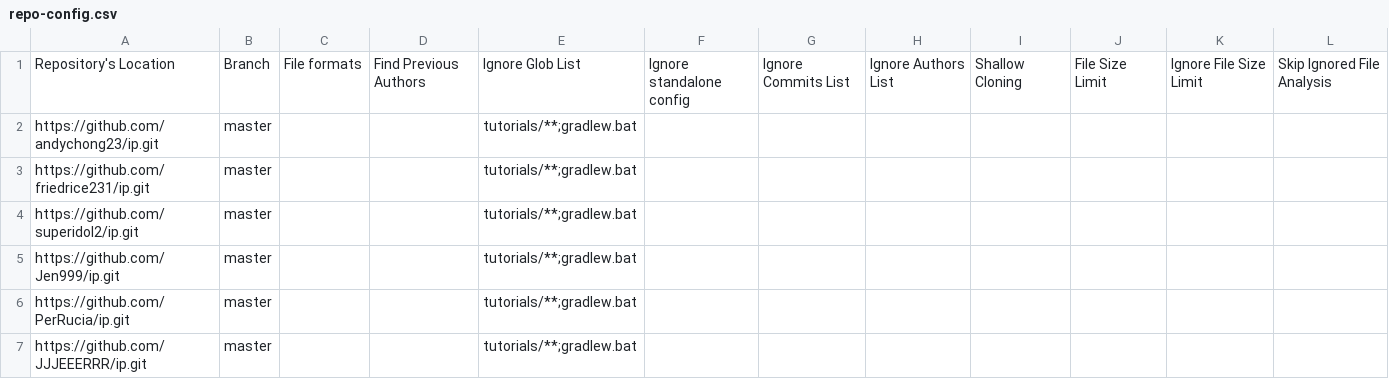
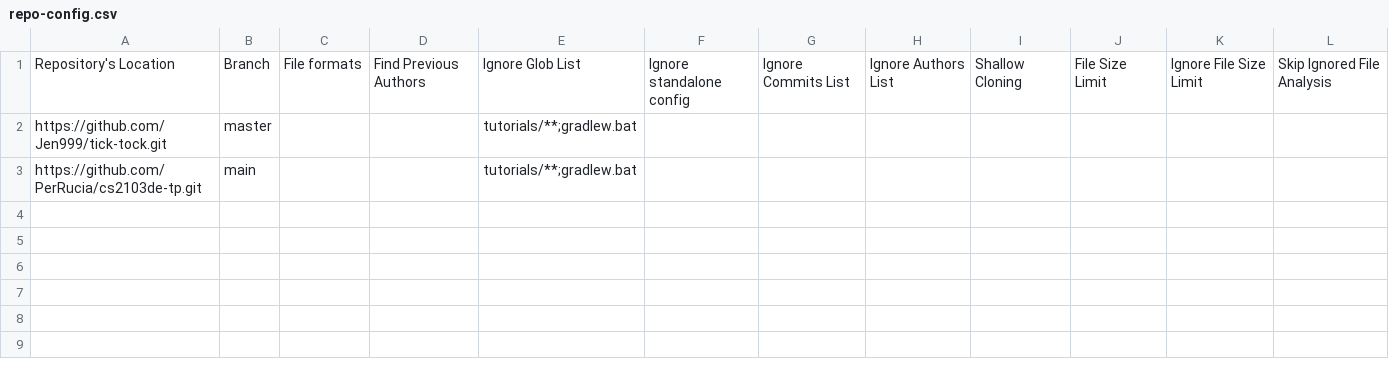
Before and after one commit to nus-cs2103de-ay2425s2/tp-code-dashboard, a CSV file: configs/repo-config.csv, drawn as a sheet.

```diff
--- a/configs/repo-config.csv
+++ b/configs/repo-config.csv
@@ -1,7 +1,3 @@
 Repository's Location,Branch,File formats,Find Previous Authors,Ignore Glob List,Ignore standalone config,Ignore Commits List,Ignore Authors List,Shallow Cloning,File Size Limit,Ignore File Size Limit,Skip Ignored File Analysis
-https://github.com/andychong23/ip.git,master,,,tutorials/**;gradlew.bat,,,,,,,
-https://github.com/friedrice231/ip.git,master,,,tutorials/**;gradlew.bat,,,,,,,
-https://github.com/superidol2/ip.git,master,,,tutorials/**;gradlew.bat,,,,,,,
-https://github.com/Jen999/ip.git,master,,,tutorials/**;gradlew.bat,,,,,,,
-https://github.com/PerRucia/ip.git,master,,,tutorials/**;gradlew.bat,,,,,,,
-https://github.com/JJJEEERRR/ip.git,master,,,tutorials/**;gradlew.bat,,,,,,,
+https://github.com/Jen999/tick-tock.git,master,,,tutorials/**;gradlew.bat,,,,,,,
+https://github.com/PerRucia/cs2103de-tp.git,main,,,tutorials/**;gradlew.bat,,,,,,,
```
Also changed, not shown: configs/author-config.csv, 2 other files.
